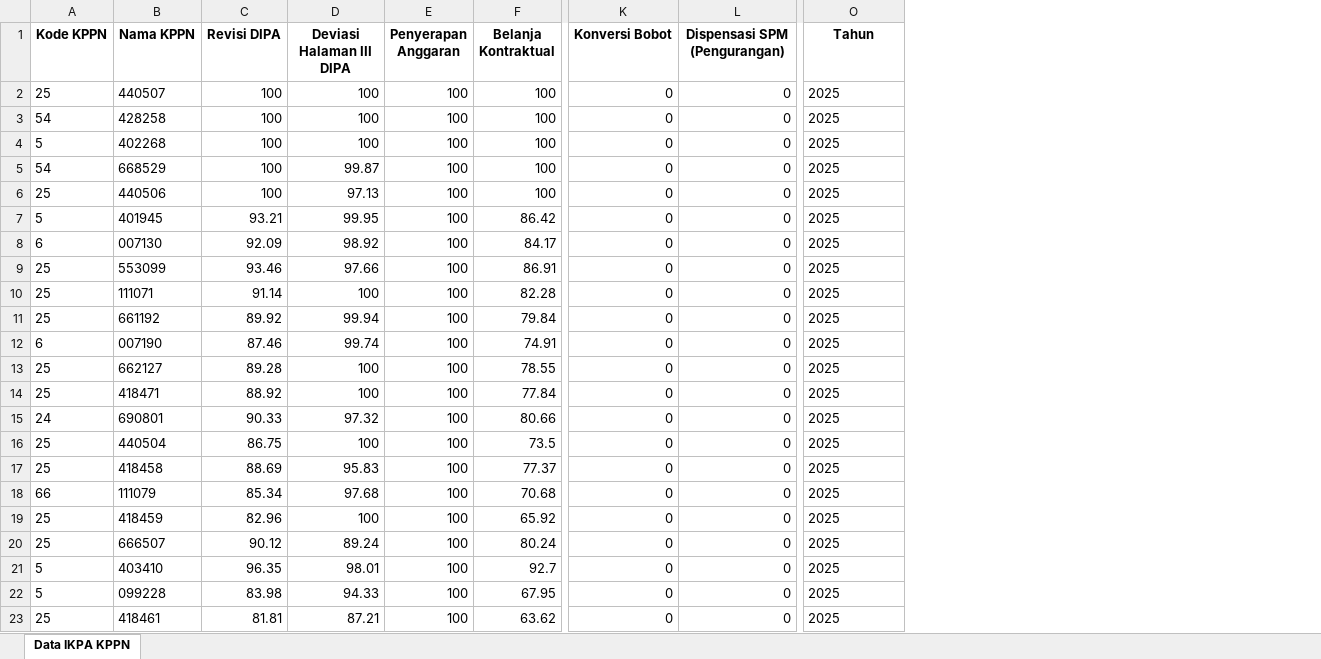
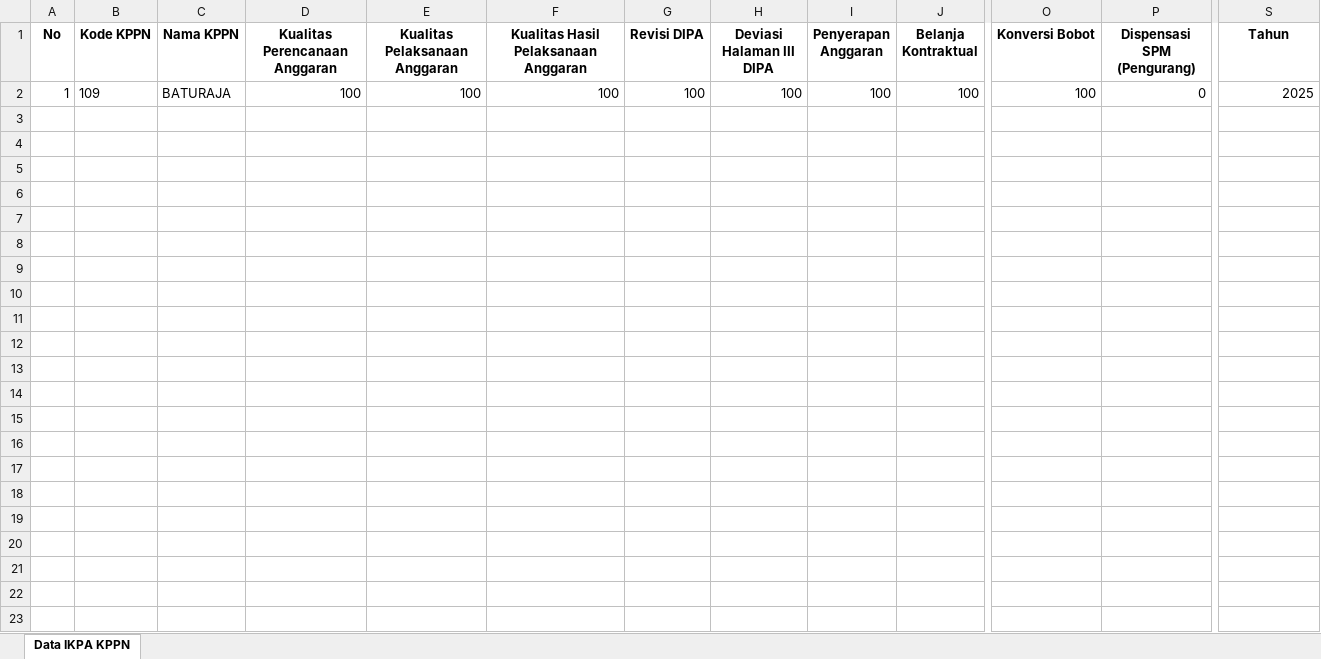
Before and after one commit to ameernoor/kinerjakeuangansatkerbta, an Excel workbook: Data IKPA KPPN/2025/IKPA_KPPN_MARET_2025.xlsx, sheet Data IKPA KPPN, drawn as a sheet; only a part is shown, gaps mark what is left out; values as stored, in another font and other column widths than the file's, no borders; removed rows and columns are numbered as before the commit, all else as after; rows hold the shown columns only; the diff names each change by its address in the sheet, - before the commit and + after, or states it on an @@ line.

Commit message:
Update IKPA_KPPN_MARET_2025.xlsx

```diff
--- a/Data IKPA KPPN/2025/IKPA_KPPN_MARET_2025.xlsx (sheet Data IKPA KPPN)
+++ b/Data IKPA KPPN/2025/IKPA_KPPN_MARET_2025.xlsx (sheet Data IKPA KPPN)
+column A (No), row 2: 1
+column D (Kualitas Perencanaan Anggaran), row 2: 100
+column E (Kualitas Pelaksanaan Anggaran), row 2: 100
+column F, rows 1-2: Kualitas Hasil Pelaksanaan Anggaran | 100
-column L (Dispensasi SPM (Pengurangan)), row 3: 0
+column P (Dispensasi SPM (Pengurang)), row 2: 0
-row 2: 25 | 440507 | 100 | 100 | 100 | 100 | 0 | 0 | 2025
-B2 (Kode KPPN): 54
+B2 (Kode KPPN): 109
-C2 (Nama KPPN): 428258
+C2 (Nama KPPN): BATURAJA
-O2 (Konversi Bobot): 0
+O2 (Konversi Bobot): 100
-S2 alignment: left
+S2 alignment: right
-row 4: 5 | 402268 | 100 | 100 | 100 | 100 | 0 | 0 | 2025
-row 5: 54 | 668529 | 100 | 99.87 | 100 | 100 | 0 | 0 | 2025
-row 6: 25 | 440506 | 100 | 97.13 | 100 | 100 | 0 | 0 | 2025
-row 7: 5 | 401945 | 93.21 | 99.95 | 100 | 86.42 | 0 | 0 | 2025
-row 8: 6 | 007130 | 92.09 | 98.92 | 100 | 84.17 | 0 | 0 | 2025
-row 9: 25 | 553099 | 93.46 | 97.66 | 100 | 86.91 | 0 | 0 | 2025
-row 10: 25 | 111071 | 91.14 | 100 | 100 | 82.28 | 0 | 0 | 2025
-row 11: 25 | 661192 | 89.92 | 99.94 | 100 | 79.84 | 0 | 0 | 2025
-row 12: 6 | 007190 | 87.46 | 99.74 | 100 | 74.91 | 0 | 0 | 2025
-row 13: 25 | 662127 | 89.28 | 100 | 100 | 78.55 | 0 | 0 | 2025
-row 14: 25 | 418471 | 88.92 | 100 | 100 | 77.84 | 0 | 0 | 2025
-row 15: 24 | 690801 | 90.33 | 97.32 | 100 | 80.66 | 0 | 0 | 2025
-row 16: 25 | 440504 | 86.75 | 100 | 100 | 73.5 | 0 | 0 | 2025
-row 17: 25 | 418458 | 88.69 | 95.83 | 100 | 77.37 | 0 | 0 | 2025
-row 18: 66 | 111079 | 85.34 | 97.68 | 100 | 70.68 | 0 | 0 | 2025
-row 19: 25 | 418459 | 82.96 | 100 | 100 | 65.92 | 0 | 0 | 2025
-row 20: 25 | 666507 | 90.12 | 89.24 | 100 | 80.24 | 0 | 0 | 2025
-row 21: 5 | 403410 | 96.35 | 98.01 | 100 | 92.7 | 0 | 0 | 2025
-row 22: 5 | 099228 | 83.98 | 94.33 | 100 | 67.95 | 0 | 0 | 2025
-row 23: 25 | 418461 | 81.81 | 87.21 | 100 | 63.62 | 0 | 0 | 2025
```
